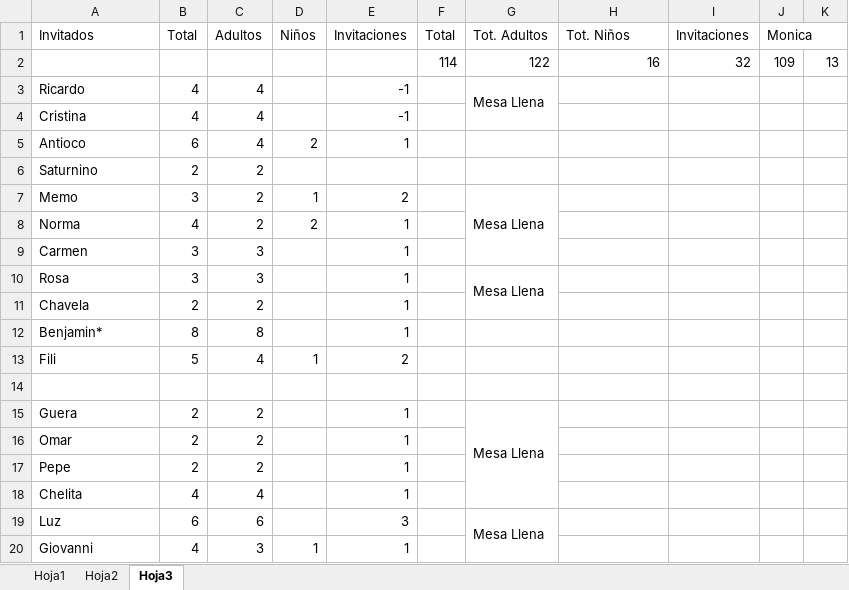
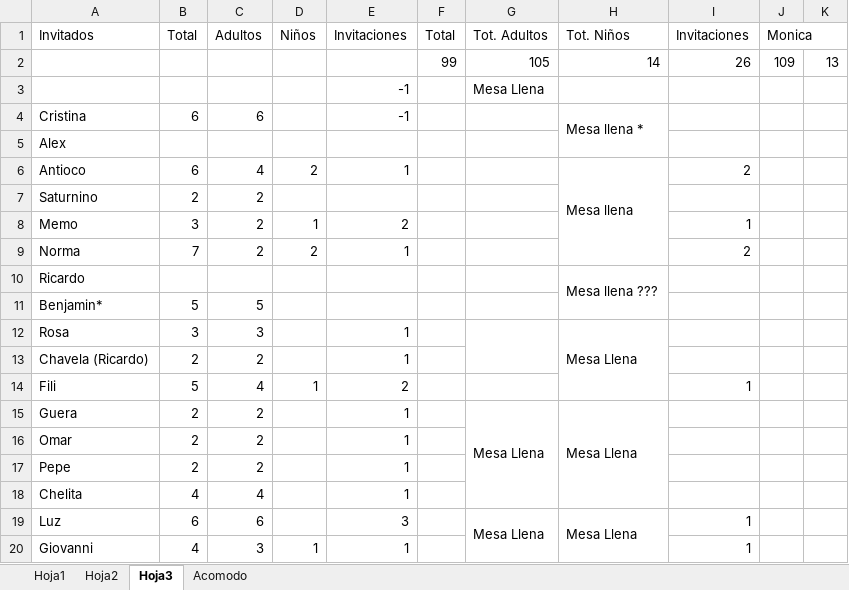
Before and after one commit to ramonrobles22/Monica, an Excel workbook: Lista Pachangon.xlsx, sheet Hoja3, drawn as a sheet; only a part is shown; values as stored, in another font and other column widths than the file's, no cell formats; removed rows and columns are numbered as before the commit, all else as after; the diff covers the shown part only; the diff names each change by its address in the sheet, - before the commit and + after, or states it on an @@ line.

Commit message:
Add files via upload

```diff
--- a/Lista Pachangon.xlsx (sheet Hoja3)
+++ b/Lista Pachangon.xlsx (sheet Hoja3)
+sheet tab: Acomodo
-row 2:  |  |  |  |  | 114 | 122 | 16 | 32 | 109 | 13
-row 3: Ricardo | 4 | 4 |  | -1 |  | Mesa Llena
+row 2:  |  |  |  |  | 99 | 105 | 14 | 26 | 109 | 13
+row 3:  |  |  |  | -1 |  | Mesa Llena
-B4 (Total): 4
+B4 (Total): 6
-C4 (Adultos): 4
+C4 (Adultos): 6
-H4 (Tot. Niños): (empty)
+H4 (Tot. Niños): Mesa llena *
+H4:H5 merged
+row 5: Alex
-H6 (Tot. Niños): (empty)
+H6 (Tot. Niños): Mesa llena
+H6:H9 merged
-I6 (Invitaciones): (empty)
+I6 (Invitaciones): 2
-G8 (Tot. Adultos): Mesa Llena
+G8 (Tot. Adultos): (empty)
-G7:G9 merged
-I8 (Invitaciones): (empty)
+I8 (Invitaciones): 1
-B9 (Total): 4
+B9 (Total): 7
-I9 (Invitaciones): (empty)
+I9 (Invitaciones): 2
-row 9: Carmen | 3 | 3 |  | 1
+row 10: Ricardo |  |  |  |  |  |  | Mesa llena ???
+row 11: Benjamin* | 5 | 5
-G12 (Tot. Adultos): Mesa Llena
+G12 (Tot. Adultos): (empty)
-H12 (Tot. Niños): (empty)
+H12 (Tot. Niños): Mesa Llena
+H12:H14 merged
-A13 (Invitados): Chavela
+A13 (Invitados): Chavela (Ricardo)
-row 12: Benjamin* | 8 | 8 |  | 1
-I14 (Invitaciones): (empty)
+I14 (Invitaciones): 1
-row 14: (empty)
-H15 (Tot. Niños): (empty)
+H15 (Tot. Niños): Mesa Llena
+H15:H18 merged
-H19 (Tot. Niños): (empty)
+H19 (Tot. Niños): Mesa Llena
+H19:H20 merged
-I19:I20 (Invitaciones): (empty)
+I19:I20 (Invitaciones): 1
```
Also changed, not shown: 10 added rows, 7 removed rows, 26 edited cells and merged cells elsewhere in this sheet, cell formats.
